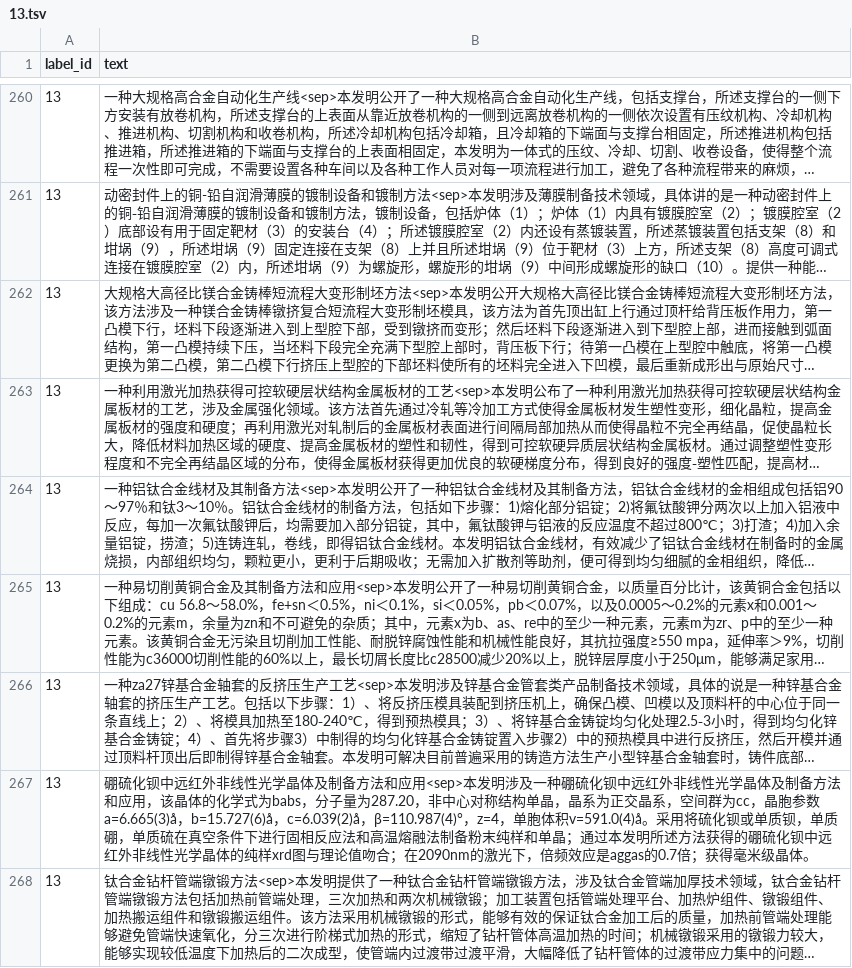
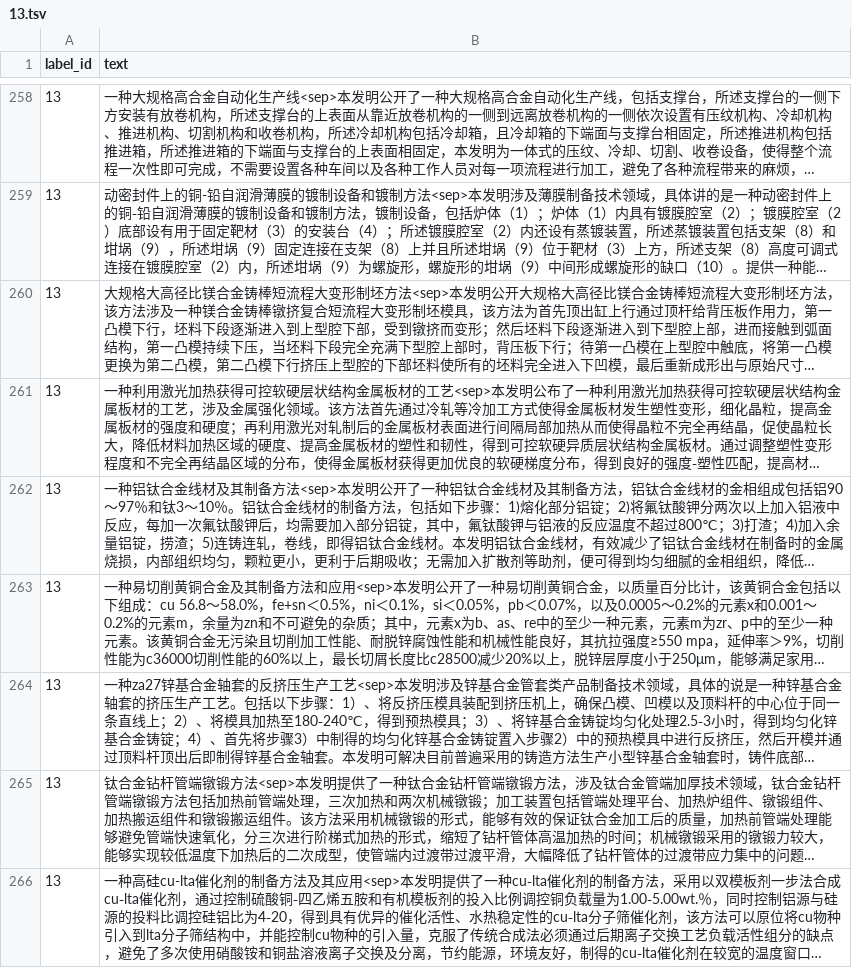
Before and after one commit to 0202zc/nlp-competition, a TSV file: ccf-bdci-samll-sample-classification-2022/data/labels/13.tsv, drawn as a sheet; only a part is shown, gaps mark what is left out; the shorter side is filled out with more unchanged rows; long unchanged cells end in …; removed rows and columns are numbered as before the commit, all else as after; the diff covers the shown part only; the diff names each change by its address in the sheet, - before the commit and + after, or states it on an @@ line.

```diff
--- a/ccf-bdci-samll-sample-classification-2022/data/labels/13.tsv
+++ b/ccf-bdci-samll-sample-classification-2022/data/labels/13.tsv
-row 267: 13 | 硼硫化钡中远红外非线性光学晶体及制备方法和应用<sep>本发明涉及一种硼硫化钡中远红外非线性光学晶体及制备方法和应用，该晶体的化学式为babs，分子量为287.20，非中心对称结构单晶，晶系为正交晶系，空间群为cc，晶胞参数a=6.665(3)å，b=15.727(6)å，c=6.039(2)å，β=110.987(4)°，z=4，单胞体积v=591.0(4)å。采用将硫化钡或单质钡，单质硼，单质硫在真空条件下进行固相反应法和高温熔融法制备粉末纯样和单晶；通过本发明所述方法获得的硼硫化钡中远红外非线性光学晶体的纯样xrd图与理论值吻合；在2090nm的激光下，倍频效应是aggas的0.7倍；获得毫米级晶体。
```
Also changed, not shown: 3 added rows and 6 removed rows elsewhere in this file, ccf-bdci-samll-sample-classification-2022/data/labels/1.tsv, ccf-bdci-samll-sample-classification-2022/data/labels/14.tsv, 38 other files.
